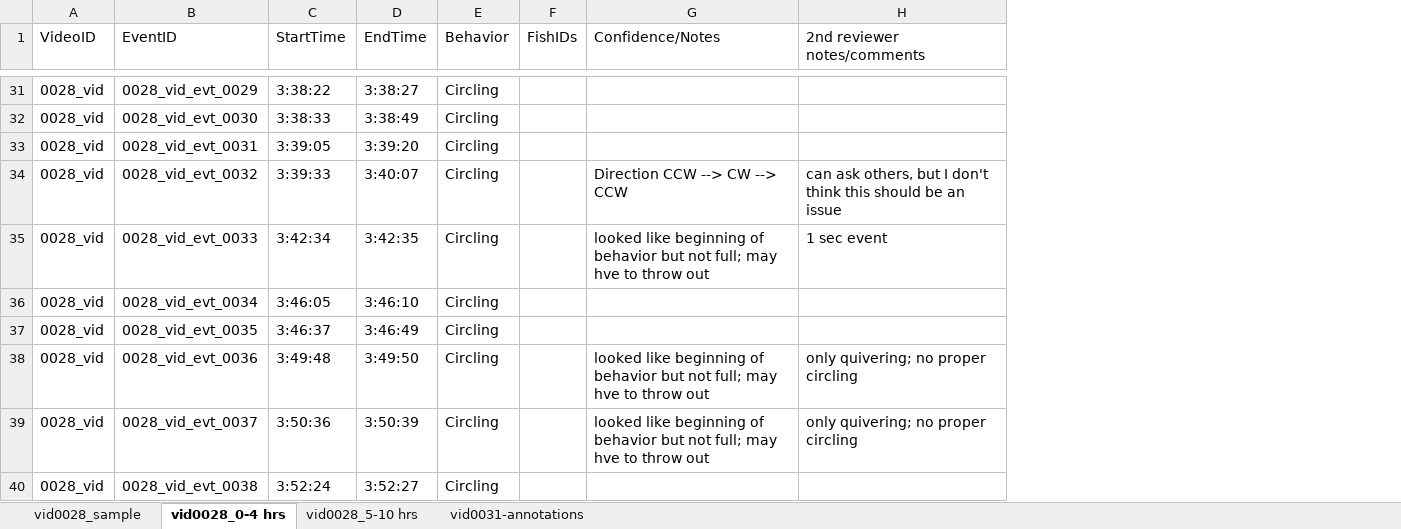
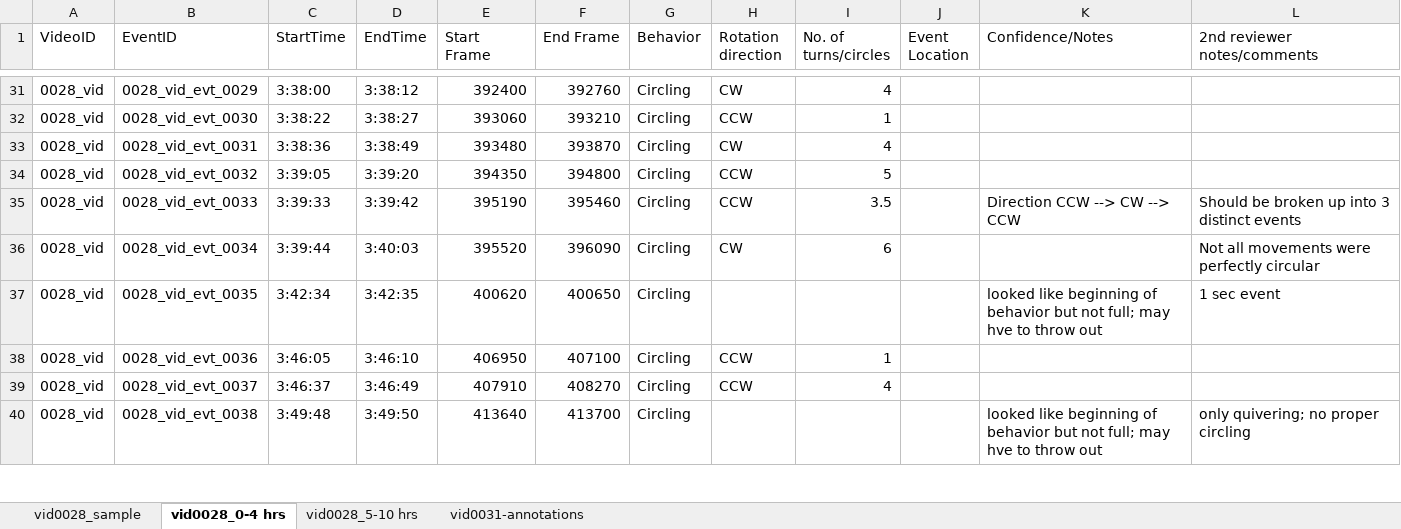
Before and after one commit to Human-Augment-Analytics/cichlid-analysis, an Excel workbook: ground_truth_annotations/finalized_annotations/ground-truth-annotation-working-sheet.xlsx, sheet vid0028_0-4 hrs, drawn as a sheet; only a part is shown, gaps mark what is left out; values as stored, in another font and other column widths than the file's, no cell formats; removed rows and columns are numbered as before the commit, all else as after; the diff covers the shown part only; the diff names each change by its address in the sheet, - before the commit and + after, or states it on an @@ line.

```diff
--- a/ground_truth_annotations/finalized_annotations/ground-truth-annotation-working-sheet.xlsx (sheet vid0028_0-4 hrs)
+++ b/ground_truth_annotations/finalized_annotations/ground-truth-annotation-working-sheet.xlsx (sheet vid0028_0-4 hrs)
+column E (Start Frame), rows 31-40: 392400 | 393060 | 393480 | 394350 | 395190 | 395520 | 400620 | 406950 | 407910 | 413640
+column F (End Frame), rows 31-40: 392760 | 393210 | 393870 | 394800 | 395460 | 396090 | 400650 | 407100 | 408270 | 413700
-column F (FishIDs), empty
+column H (Rotation direction), rows 31-39: CW | CCW | CW | CCW | CCW | CW |  | CCW | CCW
+column I (No. of turns/circles), rows 31-39: 4 | 1 | 4 | 5 | 3.5 | 6 |  | 1 | 4
+column J (Event Location), empty
-C31 (StartTime): 3:38:22
+C31 (StartTime): 3:38:00
-D31 (EndTime): 3:38:27
+D31 (EndTime): 3:38:12
-C32 (StartTime): 3:38:33
+C32 (StartTime): 3:38:22
-D32 (EndTime): 3:38:49
+D32 (EndTime): 3:38:27
-C33 (StartTime): 3:39:05
+C33 (StartTime): 3:38:36
-D33 (EndTime): 3:39:20
+D33 (EndTime): 3:38:49
-C34 (StartTime): 3:39:33
+C34 (StartTime): 3:39:05
-D34 (EndTime): 3:40:07
+D34 (EndTime): 3:39:20
-K34 (Confidence/Notes): Direction CCW --> CW --> CCW
+K34 (Confidence/Notes): (empty)
-L34 (2nd reviewer notes/comments): can ask others, but I don't think this should be an issue
+L34 (2nd reviewer notes/comments): (empty)
-C35 (StartTime): 3:42:34
+C35 (StartTime): 3:39:33
-D35 (EndTime): 3:42:35
+D35 (EndTime): 3:39:42
-K35 (Confidence/Notes): looked like beginning of behavior but not full; may hve to throw out
+K35 (Confidence/Notes): Direction CCW --> CW --> CCW
-L35 (2nd reviewer notes/comments): 1 sec event
+L35 (2nd reviewer notes/comments): Should be broken up into 3 distinct events
-C36 (StartTime): 3:46:05
+C36 (StartTime): 3:39:44
-D36 (EndTime): 3:46:10
+D36 (EndTime): 3:40:03
-L36 (2nd reviewer notes/comments): (empty)
+L36 (2nd reviewer notes/comments): Not all movements were perfectly circular
-C37 (StartTime): 3:46:37
+C37 (StartTime): 3:42:34
-D37 (EndTime): 3:46:49
+D37 (EndTime): 3:42:35
-K37 (Confidence/Notes): (empty)
+K37 (Confidence/Notes): looked like beginning of behavior but not full; may hve to throw out
-L37 (2nd reviewer notes/comments): (empty)
+L37 (2nd reviewer notes/comments): 1 sec event
-C38 (StartTime): 3:49:48
+C38 (StartTime): 3:46:05
-D38 (EndTime): 3:49:50
+D38 (EndTime): 3:46:10
-K38:K39 (Confidence/Notes): looked like beginning of behavior but not full; may hve to throw out
+K38:K39 (Confidence/Notes): (empty)
-L38:L39 (2nd reviewer notes/comments): only quivering; no proper circling
+L38:L39 (2nd reviewer notes/comments): (empty)
-C39 (StartTime): 3:50:36
+C39 (StartTime): 3:46:37
-D39 (EndTime): 3:50:39
+D39 (EndTime): 3:46:49
-C40 (StartTime): 3:52:24
+C40 (StartTime): 3:49:48
-D40 (EndTime): 3:52:27
+D40 (EndTime): 3:49:50
-K40 (Confidence/Notes): (empty)
+K40 (Confidence/Notes): looked like beginning of behavior but not full; may hve to throw out
-L40 (2nd reviewer notes/comments): (empty)
+L40 (2nd reviewer notes/comments): only quivering; no proper circling
```
Also changed, not shown: 3 added rows and 176 edited cells elsewhere in this sheet, sheet vid0031-annotations, sheet vid0028_5-10 hrs, cell formats, 2 other files.
